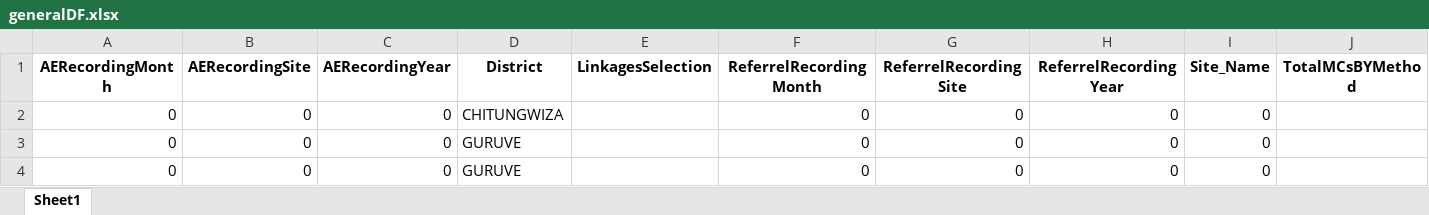
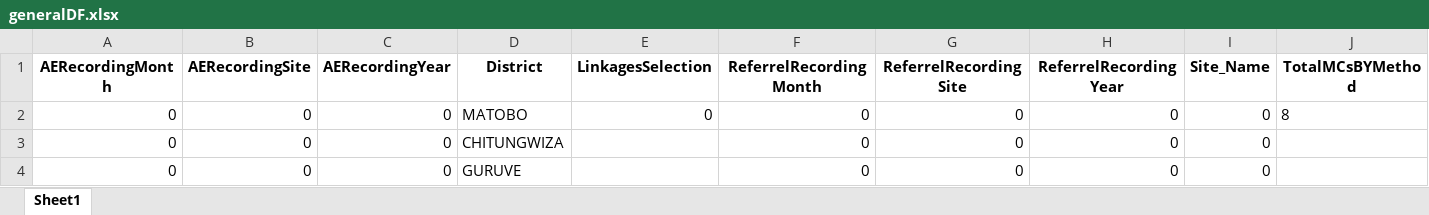
Before and after one commit to ashleymutenha/zazicProgrammaticReport, an Excel workbook: generalDF.xlsx, sheet Sheet1, drawn as a sheet; only a part is shown; the shorter side is filled out with more unchanged rows; values as stored, in another font and other column widths than the file's, no borders; rows hold the shown columns only; the diff names each change by its address in the sheet, - before the commit and + after, or states it on an @@ line.

```diff
--- a/generalDF.xlsx (sheet Sheet1)
+++ b/generalDF.xlsx (sheet Sheet1)
+row 2: 0 | 0 | 0 | MATOBO | 0 | 0 | 0 | 0 | 0 | 8
```
Also changed, not shown: ZDIPlookup.xlsx, corrections.xlsx, 7 other files.
